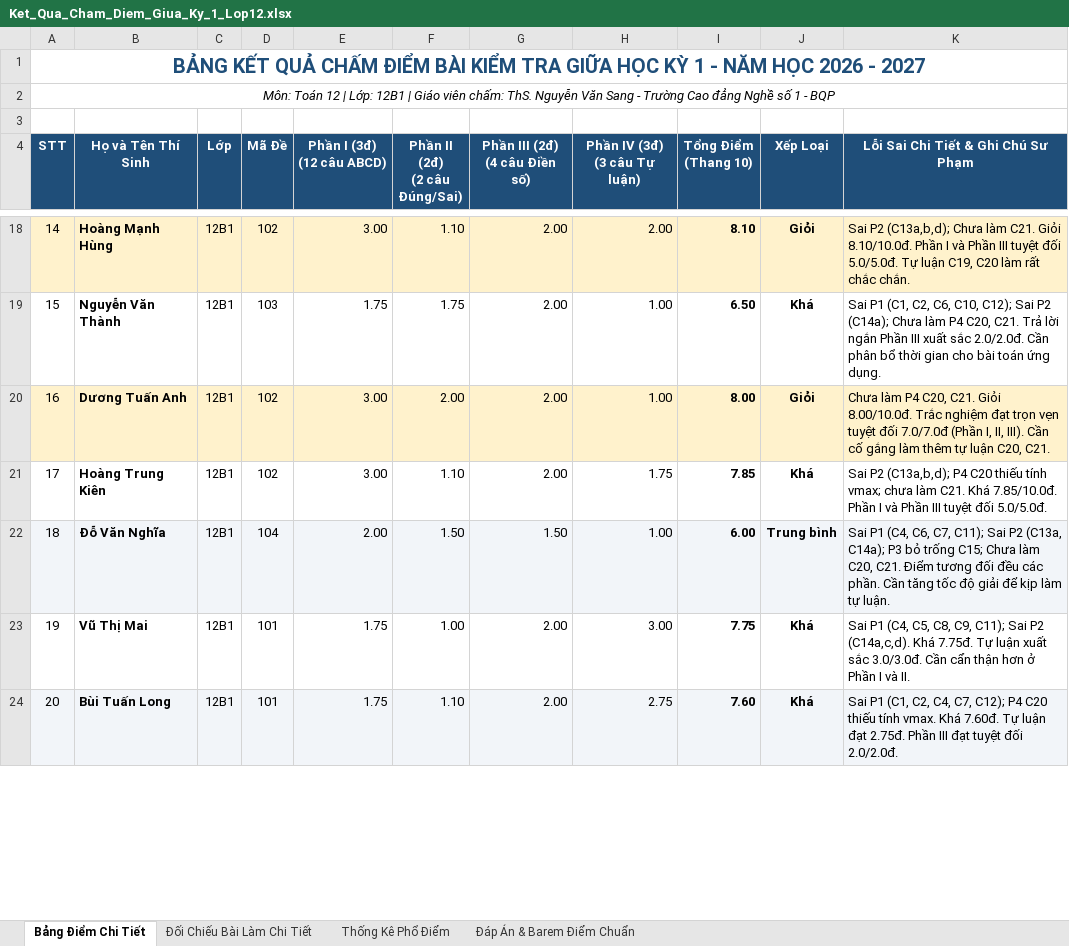
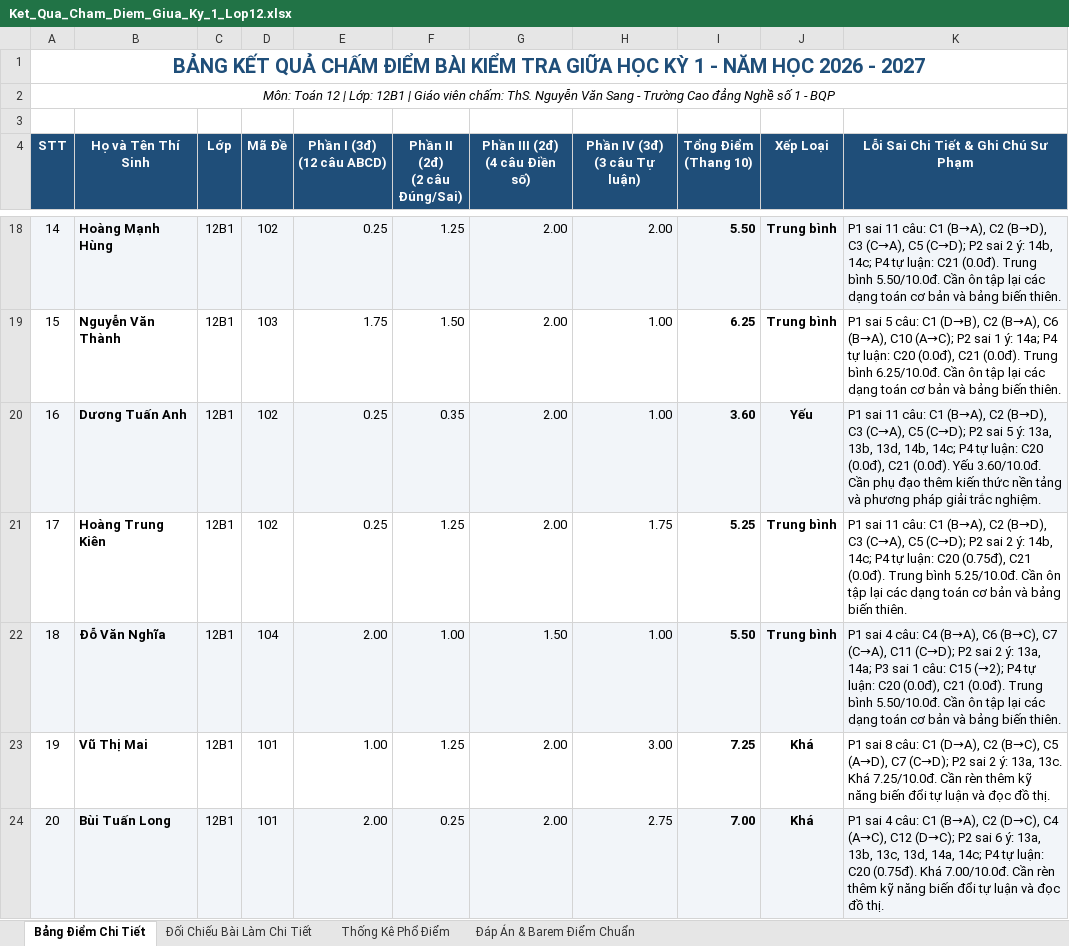
Before and after one commit to sanginnova/cham-diem-hoc-sinh, an Excel workbook: Ket_Qua_Cham_Diem_Giua_Ky_1_Lop12.xlsx, sheet Bảng Điểm Chi Tiết, drawn as a sheet; only a part is shown, gaps mark what is left out; values as stored, in another font and other column widths than the file's, no borders; the diff covers the shown part only; the diff names each change by its address in the sheet, - before the commit and + after, or states it on an @@ line.

```diff
--- a/Ket_Qua_Cham_Diem_Giua_Ky_1_Lop12.xlsx (sheet Bảng Điểm Chi Tiết)
+++ b/Ket_Qua_Cham_Diem_Giua_Ky_1_Lop12.xlsx (sheet Bảng Điểm Chi Tiết)
-A18:K18 fill: #FFF2CC
+A18:K18 fill: #F2F5F9
-E18 (Phần I (3đ) (12 câu ABCD)): 3.00
+E18 (Phần I (3đ) (12 câu ABCD)): 0.25
-F18 (Phần II (2đ) (2 câu Đúng/Sai)): 1.10
+F18 (Phần II (2đ) (2 câu Đúng/Sai)): 1.25
-I18 (Tổng Điểm (Thang 10)): 8.10
+I18 (Tổng Điểm (Thang 10)): 5.50
-J18 (Xếp Loại): Giỏi
+J18 (Xếp Loại): Trung bình
-K18: Sai P2 (C13a,b,d); Chưa làm C21. Giỏi 8.10/10.0đ. Phần I và Phần III tuyệt đối 5.0/5.0đ. Tự luận C19, C20 làm rất chắc chắn.
+K18: P1 sai 11 câu: C1 (B→A), C2 (B→D), C3 (C→A), C5 (C→D); P2 sai 2 ý: 14b, 14c; P4 tự luận: C21 (0.0đ). Trung bình 5.50/10.0đ. Cần ôn tập lại các dạng toán cơ bản và bảng biến thiên.
-F19 (Phần II (2đ) (2 câu Đúng/Sai)): 1.75
+F19 (Phần II (2đ) (2 câu Đúng/Sai)): 1.50
-I19 (Tổng Điểm (Thang 10)): 6.50
+I19 (Tổng Điểm (Thang 10)): 6.25
-J19 (Xếp Loại): Khá
+J19 (Xếp Loại): Trung bình
-K19: Sai P1 (C1, C2, C6, C10, C12); Sai P2 (C14a); Chưa làm P4 C20, C21. Trả lời ngắn Phần III xuất sắc 2.0/2.0đ. Cần phân bổ thời gian cho bài toán ứng dụng.
+K19: P1 sai 5 câu: C1 (D→B), C2 (B→A), C6 (B→A), C10 (A→C); P2 sai 1 ý: 14a; P4 tự luận: C20 (0.0đ), C21 (0.0đ). Trung bình 6.25/10.0đ. Cần ôn tập lại các dạng toán cơ bản và bảng biến thiên.
-A20:K20 fill: #FFF2CC
+A20:K20 fill: #F2F5F9
-E20:E21 (Phần I (3đ) (12 câu ABCD)): 3.00
+E20:E21 (Phần I (3đ) (12 câu ABCD)): 0.25
-F20 (Phần II (2đ) (2 câu Đúng/Sai)): 2.00
+F20 (Phần II (2đ) (2 câu Đúng/Sai)): 0.35
-I20 (Tổng Điểm (Thang 10)): 8.00
+I20 (Tổng Điểm (Thang 10)): 3.60
-J20 (Xếp Loại): Giỏi
+J20 (Xếp Loại): Yếu
-K20: Chưa làm P4 C20, C21. Giỏi 8.00/10.0đ. Trắc nghiệm đạt trọn vẹn tuyệt đối 7.0/7.0đ (Phần I, II, III). Cần cố gắng làm thêm tự luận C20, C21.
+K20: P1 sai 11 câu: C1 (B→A), C2 (B→D), C3 (C→A), C5 (C→D); P2 sai 5 ý: 13a, 13b, 13d, 14b, 14c; P4 tự luận: C20 (0.0đ), C21 (0.0đ). Yếu 3.60/10.0đ. Cần phụ đạo thêm kiến thức nền tảng và phương pháp giải trắc nghiệm.
-F21 (Phần II (2đ) (2 câu Đúng/Sai)): 1.10
+F21 (Phần II (2đ) (2 câu Đúng/Sai)): 1.25
-I21 (Tổng Điểm (Thang 10)): 7.85
+I21 (Tổng Điểm (Thang 10)): 5.25
-J21 (Xếp Loại): Khá
+J21 (Xếp Loại): Trung bình
-K21: Sai P2 (C13a,b,d); P4 C20 thiếu tính vmax; chưa làm C21. Khá 7.85/10.0đ. Phần I và Phần III tuyệt đối 5.0/5.0đ.
+K21: P1 sai 11 câu: C1 (B→A), C2 (B→D), C3 (C→A), C5 (C→D); P2 sai 2 ý: 14b, 14c; P4 tự luận: C20 (0.75đ), C21 (0.0đ). Trung bình 5.25/10.0đ. Cần ôn tập lại các dạng toán cơ bản và bảng biến thiên.
-F22 (Phần II (2đ) (2 câu Đúng/Sai)): 1.50
+F22 (Phần II (2đ) (2 câu Đúng/Sai)): 1.00
-I22 (Tổng Điểm (Thang 10)): 6.00
+I22 (Tổng Điểm (Thang 10)): 5.50
-K22: Sai P1 (C4, C6, C7, C11); Sai P2 (C13a, C14a); P3 bỏ trống C15; Chưa làm C20, C21. Điểm tương đối đều các phần. Cần tăng tốc độ giải để kịp làm tự luận.
+K22: P1 sai 4 câu: C4 (B→A), C6 (B→C), C7 (C→A), C11 (C→D); P2 sai 2 ý: 13a, 14a; P3 sai 1 câu: C15 (→2); P4 tự luận: C20 (0.0đ), C21 (0.0đ). Trung bình 5.50/10.0đ. Cần ôn tập lại các dạng toán cơ bản và bảng biến thiên.
-E23 (Phần I (3đ) (12 câu ABCD)): 1.75
+E23 (Phần I (3đ) (12 câu ABCD)): 1.00
-F23 (Phần II (2đ) (2 câu Đúng/Sai)): 1.00
+F23 (Phần II (2đ) (2 câu Đúng/Sai)): 1.25
-I23 (Tổng Điểm (Thang 10)): 7.75
+I23 (Tổng Điểm (Thang 10)): 7.25
-K23: Sai P1 (C4, C5, C8, C9, C11); Sai P2 (C14a,c,d). Khá 7.75đ. Tự luận xuất sắc 3.0/3.0đ. Cần cẩn thận hơn ở Phần I và II.
+K23: P1 sai 8 câu: C1 (D→A), C2 (B→C), C5 (A→D), C7 (C→D); P2 sai 2 ý: 13a, 13c. Khá 7.25/10.0đ. Cần rèn thêm kỹ năng biến đổi tự luận và đọc đồ thị.
-E24 (Phần I (3đ) (12 câu ABCD)): 1.75
+E24 (Phần I (3đ) (12 câu ABCD)): 2.00
-F24 (Phần II (2đ) (2 câu Đúng/Sai)): 1.10
+F24 (Phần II (2đ) (2 câu Đúng/Sai)): 0.25
-I24 (Tổng Điểm (Thang 10)): 7.60
+I24 (Tổng Điểm (Thang 10)): 7.00
-K24: Sai P1 (C1, C2, C4, C7, C12); P4 C20 thiếu tính vmax. Khá 7.60đ. Tự luận đạt 2.75đ. Phần III đạt tuyệt đối 2.0/2.0đ.
+K24: P1 sai 4 câu: C1 (B→A), C2 (D→C), C4 (A→C), C12 (D→C); P2 sai 6 ý: 13a, 13b, 13c, 13d, 14a, 14c; P4 tự luận: C20 (0.75đ). Khá 7.00/10.0đ. Cần rèn thêm kỹ năng biến đổi tự luận và đọc đồ thị.
```
Also changed, not shown: 112 edited cells and cell formats elsewhere in this sheet, sheet Đối Chiếu Bài Làm Chi Tiết, sheet Đáp Án & Barem Điểm Chuẩn, sheet Thống Kê Phổ Điểm, 28 other files.
